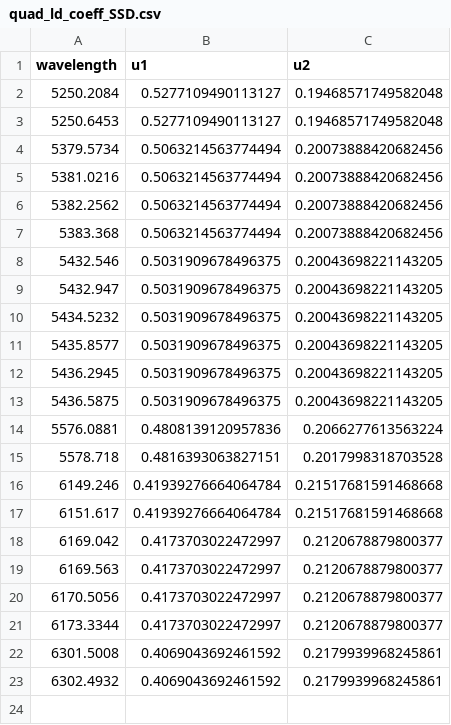
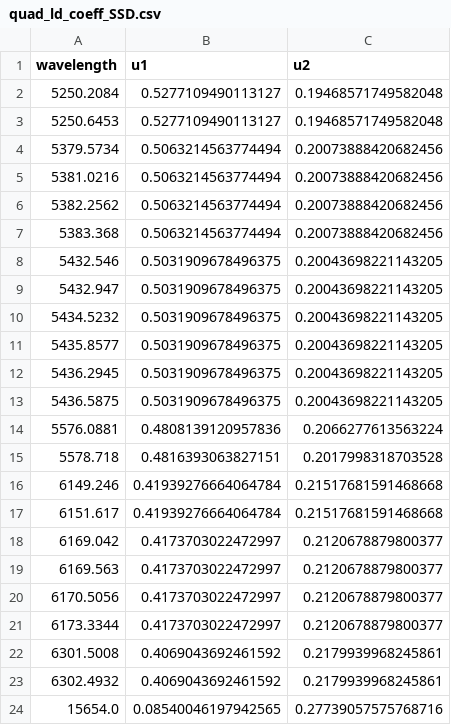
Before and after one commit to palumbom/GRASS, a CSV file: data/quad_ld_coeff_SSD.csv, drawn as a sheet; the diff names each change by its address in the sheet, - before the commit and + after, or states it on an @@ line.

Commit message:
2 ext coeff

```diff
--- a/data/quad_ld_coeff_SSD.csv
+++ b/data/quad_ld_coeff_SSD.csv
+row 24: 15654.0 | 0.08540046197942565 | 0.27739057575768716
```
Also changed, not shown: 9 other files.
